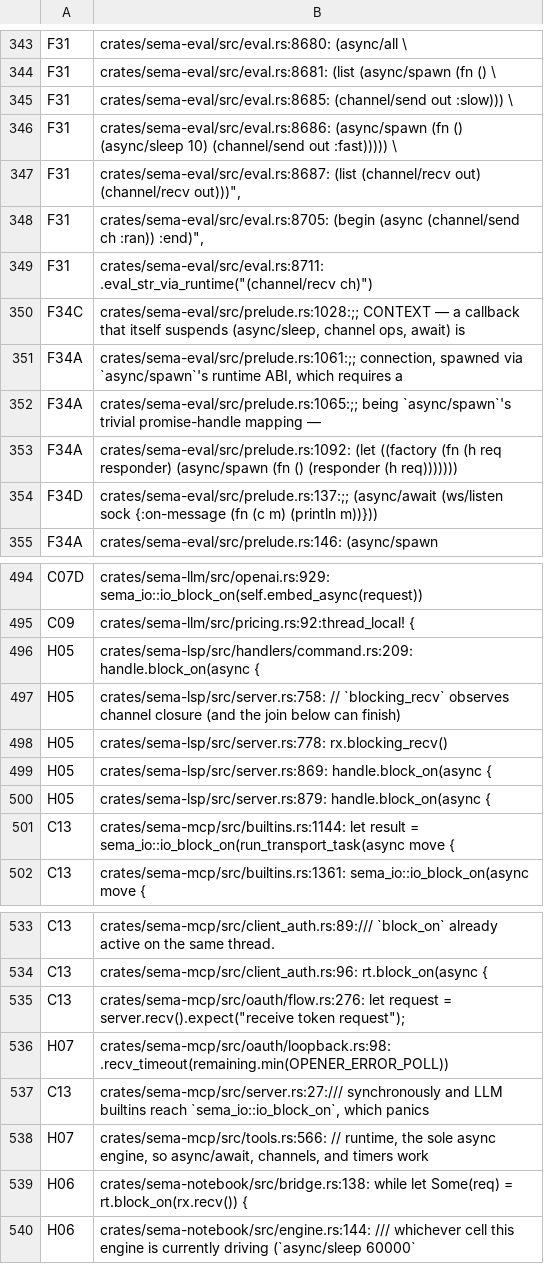
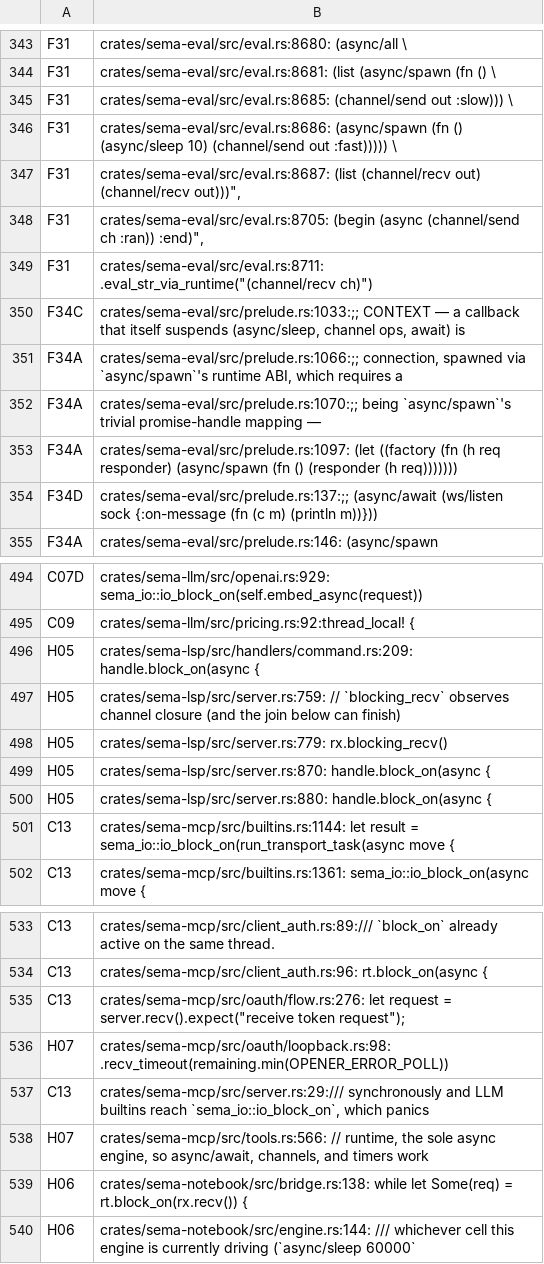
Before and after one commit to sema-lisp/sema, a TSV file: docs/plans/evidence/unified-cooperative-runtime/runtime-match-map.tsv, drawn as a sheet; only a part is shown, gaps mark what is left out; the diff covers the shown part only.

```diff
--- a/docs/plans/evidence/unified-cooperative-runtime/runtime-match-map.tsv
+++ b/docs/plans/evidence/unified-cooperative-runtime/runtime-match-map.tsv
@@ -349,6 +349,6 @@ F31	crates/sema-eval/src/eval.rs:8705:                 (begin (async (channel/se
 F31	crates/sema-eval/src/eval.rs:8711:            .eval_str_via_runtime("(channel/recv ch)")
-F34C	crates/sema-eval/src/prelude.rs:1028:;; CONTEXT — a callback that itself suspends (async/sleep, channel ops, await) is
-F34A	crates/sema-eval/src/prelude.rs:1061:;; connection, spawned via `async/spawn`'s runtime ABI, which requires a
-F34A	crates/sema-eval/src/prelude.rs:1065:;; being `async/spawn`'s trivial promise-handle mapping —
-F34A	crates/sema-eval/src/prelude.rs:1092:  (let ((factory (fn (h req responder) (async/spawn (fn () (responder (h req)))))))
+F34C	crates/sema-eval/src/prelude.rs:1033:;; CONTEXT — a callback that itself suspends (async/sleep, channel ops, await) is
+F34A	crates/sema-eval/src/prelude.rs:1066:;; connection, spawned via `async/spawn`'s runtime ABI, which requires a
+F34A	crates/sema-eval/src/prelude.rs:1070:;; being `async/spawn`'s trivial promise-handle mapping —
+F34A	crates/sema-eval/src/prelude.rs:1097:  (let ((factory (fn (h req responder) (async/spawn (fn () (responder (h req)))))))
 F34D	crates/sema-eval/src/prelude.rs:137:;; (async/await (ws/listen sock {:on-message (fn (c m) (println m))}))
@@ -496,6 +496,6 @@ C09	crates/sema-llm/src/pricing.rs:92:thread_local! {
 H05	crates/sema-lsp/src/handlers/command.rs:209:        handle.block_on(async {
-H05	crates/sema-lsp/src/server.rs:758:    // `blocking_recv` observes channel closure (and the join below can finish)
-H05	crates/sema-lsp/src/server.rs:778:            rx.blocking_recv()
-H05	crates/sema-lsp/src/server.rs:869:                    handle.block_on(async {
-H05	crates/sema-lsp/src/server.rs:879:                    handle.block_on(async {
+H05	crates/sema-lsp/src/server.rs:759:    // `blocking_recv` observes channel closure (and the join below can finish)
+H05	crates/sema-lsp/src/server.rs:779:            rx.blocking_recv()
+H05	crates/sema-lsp/src/server.rs:870:                    handle.block_on(async {
+H05	crates/sema-lsp/src/server.rs:880:                    handle.block_on(async {
 C13	crates/sema-mcp/src/builtins.rs:1144:            let result = sema_io::io_block_on(run_transport_task(async move {
@@ -536,3 +536,3 @@ C13	crates/sema-mcp/src/oauth/flow.rs:276:            let request = server.recv(
 H07	crates/sema-mcp/src/oauth/loopback.rs:98:                .recv_timeout(remaining.min(OPENER_ERROR_POLL))
-C13	crates/sema-mcp/src/server.rs:27:/// synchronously and LLM builtins reach `sema_io::io_block_on`, which panics
+C13	crates/sema-mcp/src/server.rs:29:/// synchronously and LLM builtins reach `sema_io::io_block_on`, which panics
 H07	crates/sema-mcp/src/tools.rs:566:    // runtime, the sole async engine, so async/await, channels, and timers work
```
Also changed, not shown: 1 added row, 1 removed row and 49 edited cells elsewhere in this file, 5 other files.
